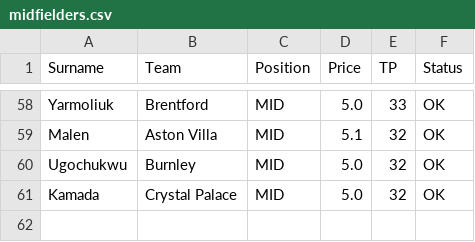
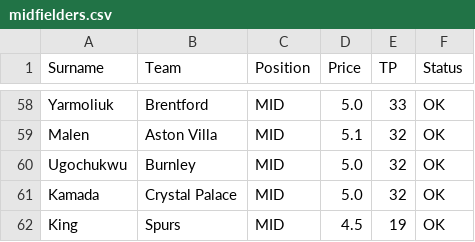
Before and after one commit to ianchanning/fpl-dominator, a CSV file: gw11/midfielders.csv, drawn as a sheet; only a part is shown, gaps mark what is left out.

```diff
--- a/gw11/midfielders.csv
+++ b/gw11/midfielders.csv
@@ -61 +61,2 @@ Ugochukwu,Burnley,MID,5.0,32,OK
 Kamada,Crystal Palace,MID,5.0,32,OK
+King,Spurs,MID,4.5,19,OK
```
Also changed, not shown: gw11/fpl_master_database_FINAL_v5.csv, gw11/fpl_master_database_OMNISCIENT.csv, 3 other files.
